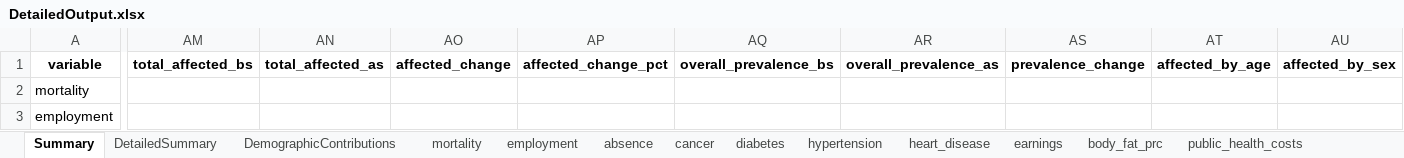
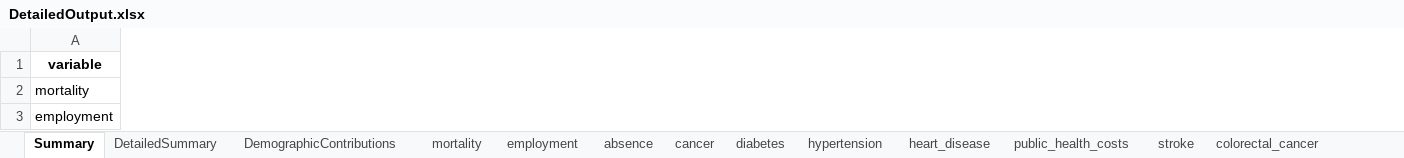
Before and after one commit to MateuszKrzakalaIBS/simulation2, an Excel workbook: DetailedOutput.xlsx, sheet Summary, drawn as a sheet; only a part is shown, gaps mark what is left out; values as stored, in another font and other column widths than the file's, no borders; the diff covers the shown part only; the diff names each change by its address in the sheet, - before the commit and + after, or states it on an @@ line.

```diff
--- a/DetailedOutput.xlsx (sheet Summary)
+++ b/DetailedOutput.xlsx (sheet Summary)
-sheet tab: earnings
-sheet tab: body_fat_prc
-column AM (total_affected_bs), empty
-column AN (total_affected_as), empty
-column AO (affected_change), empty
-column AP (affected_change_pct), empty
-column AQ (overall_prevalence_bs), empty
-column AR (overall_prevalence_as), empty
-column AS (prevalence_change), empty
-column AT (affected_by_age), empty
-column AU (affected_by_sex), empty
```
Also changed, not shown: 3 removed rows, 2 removed columns and 210 edited cells elsewhere in this sheet, sheet cancer, sheet hypertension, sheet diabetes, sheet absence, sheet depression, sheet stroke, 10 more sheets, other sheet tabs, Input.xlsx, Output.xlsx, 38 other files.
